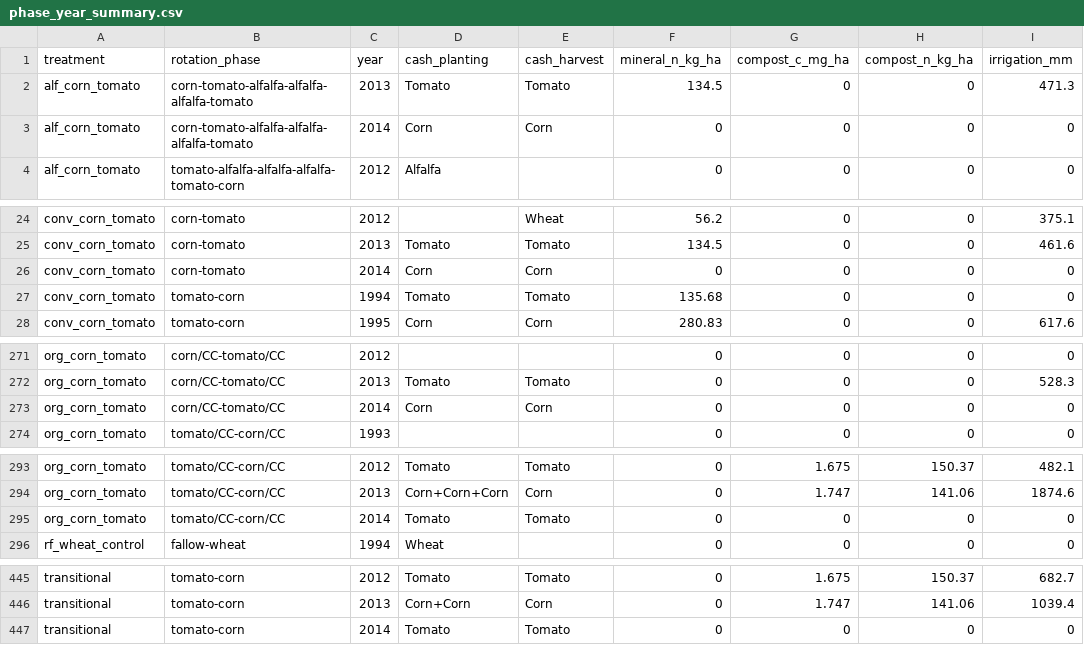
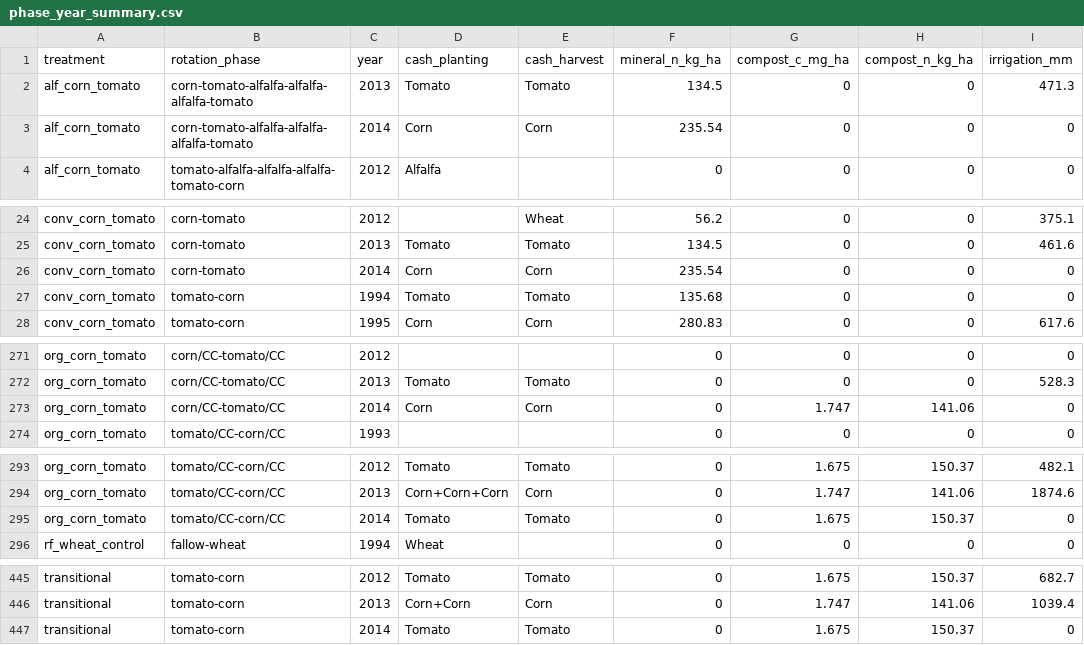
Before and after one commit to ccmmf/calibration, a CSV file: runs/russell_ranch/events_treatments/phase_year_summary.csv, drawn as a sheet; only a part is shown, gaps mark what is left out; the diff covers the shown part only.

```diff
--- a/runs/russell_ranch/events_treatments/phase_year_summary.csv
+++ b/runs/russell_ranch/events_treatments/phase_year_summary.csv
@@ -2,3 +2,3 @@
 "alf_corn_tomato","corn-tomato-alfalfa-alfalfa-alfalfa-tomato","2013","Tomato","Tomato",134.5,0,0,471.3
-"alf_corn_tomato","corn-tomato-alfalfa-alfalfa-alfalfa-tomato","2014","Corn","Corn",0,0,0,0
+"alf_corn_tomato","corn-tomato-alfalfa-alfalfa-alfalfa-tomato","2014","Corn","Corn",235.54,0,0,0
 "alf_corn_tomato","tomato-alfalfa-alfalfa-alfalfa-tomato-corn","2012","Alfalfa","",0,0,0,0
@@ -25,3 +25,3 @@
 "conv_corn_tomato","corn-tomato","2013","Tomato","Tomato",134.5,0,0,461.6
-"conv_corn_tomato","corn-tomato","2014","Corn","Corn",0,0,0,0
+"conv_corn_tomato","corn-tomato","2014","Corn","Corn",235.54,0,0,0
 "conv_corn_tomato","tomato-corn","1994","Tomato","Tomato",135.68,0,0,0
@@ -272,3 +272,3 @@
 "org_corn_tomato","corn/CC-tomato/CC","2013","Tomato","Tomato",0,0,0,528.3
-"org_corn_tomato","corn/CC-tomato/CC","2014","Corn","Corn",0,0,0,0
+"org_corn_tomato","corn/CC-tomato/CC","2014","Corn","Corn",0,1.747,141.06,0
 "org_corn_tomato","tomato/CC-corn/CC","1993","","",0,0,0,0
@@ -294,3 +294,3 @@
 "org_corn_tomato","tomato/CC-corn/CC","2013","Corn+Corn+Corn","Corn",0,1.747,141.06,1874.6
-"org_corn_tomato","tomato/CC-corn/CC","2014","Tomato","Tomato",0,0,0,0
+"org_corn_tomato","tomato/CC-corn/CC","2014","Tomato","Tomato",0,1.675,150.37,0
 "rf_wheat_control","fallow-wheat","1994","Wheat","",0,0,0,0
@@ -446,2 +446,2 @@
 "transitional","tomato-corn","2013","Corn+Corn","Corn",0,1.747,141.06,1039.4
-"transitional","tomato-corn","2014","Tomato","Tomato",0,0,0,0
+"transitional","tomato-corn","2014","Tomato","Tomato",0,1.675,150.37,0
```
Also changed, not shown: 7 edited cells elsewhere in this file, 13 other files.
